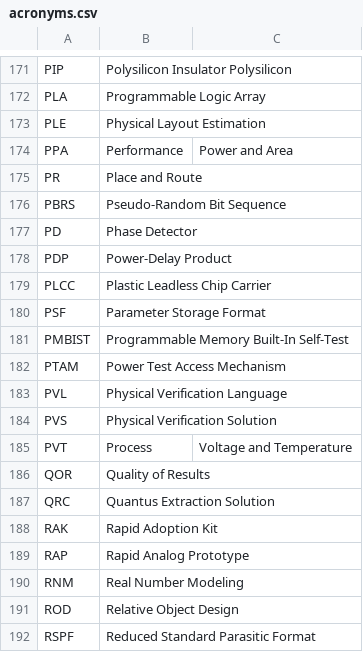
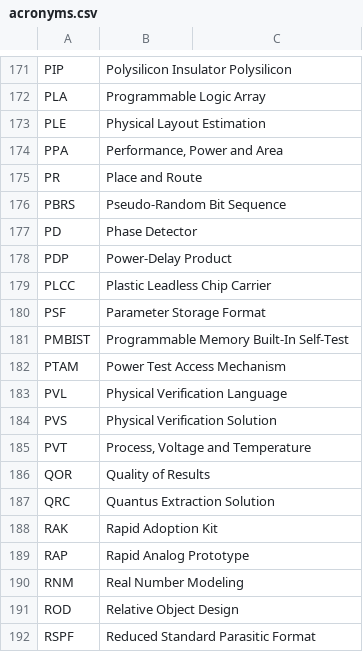
Before and after one commit to mschweikardt/eda-acronyms, a CSV file: acronyms.csv, drawn as a sheet; only a part is shown, gaps mark what is left out; the diff names each change by its address in the sheet, - before the commit and + after, or states it on an @@ line.

```diff
--- a/acronyms.csv
+++ b/acronyms.csv
-B174: Performance
+B174: Performance, Power and Area
-C174: Power and Area
+C174: (empty)
-B185: Process
+B185: Process, Voltage and Temperature
-C185: Voltage and Temperature
+C185: (empty)
```
Also changed, not shown: 2 other files.
